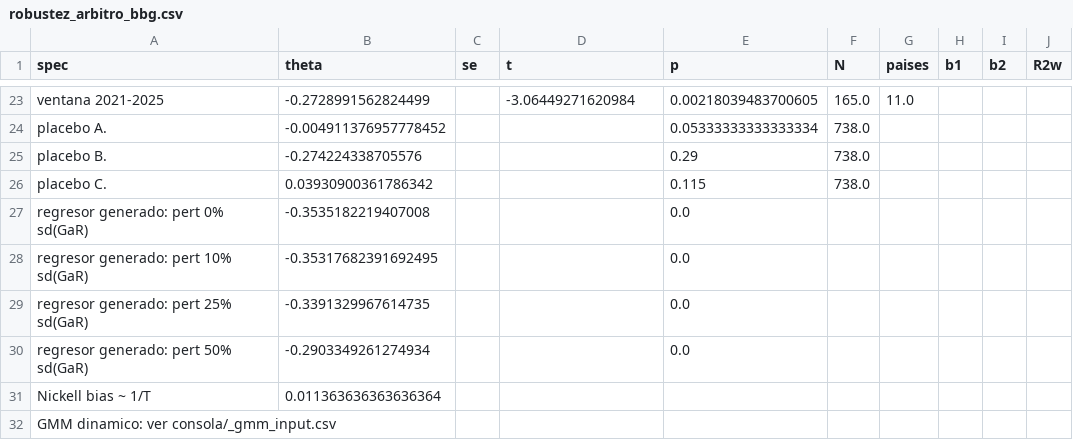
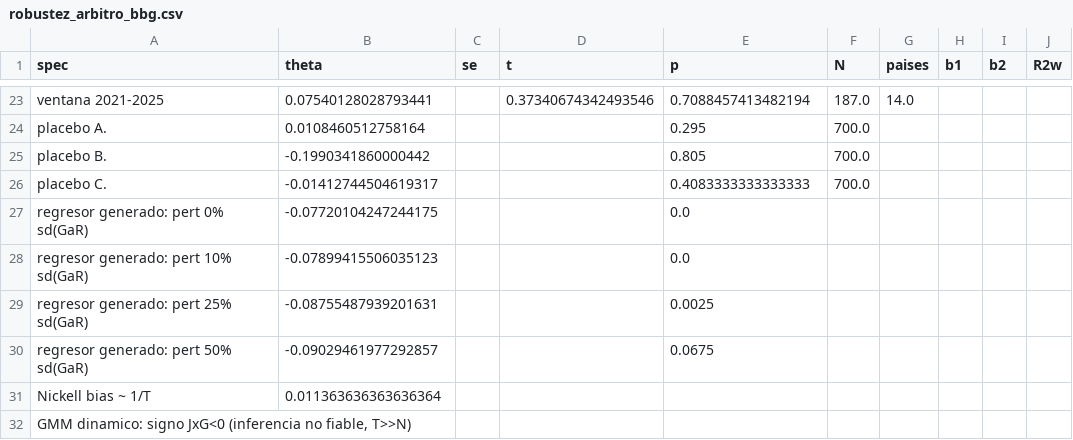
Before and after one commit to mauriciovalenzuela742/Financial-fragility-tail-risk-and-sovereign-spread-in-emerging-economies, a CSV file: 1_Codigo/Panel/bbg/robustez_arbitro_bbg.csv, drawn as a sheet; only a part is shown, gaps mark what is left out; the diff covers the shown part only; the diff names each change by its address in the sheet, - before the commit and + after, or states it on an @@ line.

```diff
--- a/1_Codigo/Panel/bbg/robustez_arbitro_bbg.csv
+++ b/1_Codigo/Panel/bbg/robustez_arbitro_bbg.csv
-B23 (theta): -0.2728991562824499
+B23 (theta): 0.07540128028793441
-D23 (t): -3.06449271620984
+D23 (t): 0.37340674342493546
-E23 (p): 0.00218039483700605
+E23 (p): 0.7088457413482194
-F23 (N): 165.0
+F23 (N): 187.0
-G23 (paises): 11.0
+G23 (paises): 14.0
-B24 (theta): -0.004911376957778452
+B24 (theta): 0.0108460512758164
-E24 (p): 0.05333333333333334
+E24 (p): 0.295
-F24:F26 (N): 738.0
+F24:F26 (N): 700.0
-B25 (theta): -0.274224338705576
+B25 (theta): -0.1990341860000442
-E25 (p): 0.29
+E25 (p): 0.805
-B26 (theta): 0.03930900361786342
+B26 (theta): -0.01412744504619317
-E26 (p): 0.115
+E26 (p): 0.4083333333333333
-B27 (theta): -0.3535182219407008
+B27 (theta): -0.07720104247244175
-B28 (theta): -0.35317682391692495
+B28 (theta): -0.07899415506035123
-B29 (theta): -0.3391329967614735
+B29 (theta): -0.08755487939201631
-E29 (p): 0.0
+E29 (p): 0.0025
-B30 (theta): -0.2903349261274934
+B30 (theta): -0.09029461977292857
-E30 (p): 0.0
+E30 (p): 0.0675
-A32 (spec): GMM dinamico: ver consola/_gmm_input.csv
+A32 (spec): GMM dinamico: signo JxG<0 (inferencia no fiable, T>>N)
```
Also changed, not shown: 125 edited cells elsewhere in this file, 1_Codigo/Panel/bbg/cobertura_panel_bbg.csv, 1_Codigo/Panel/bbg/fase5_bbg.csv, 30 other files.
